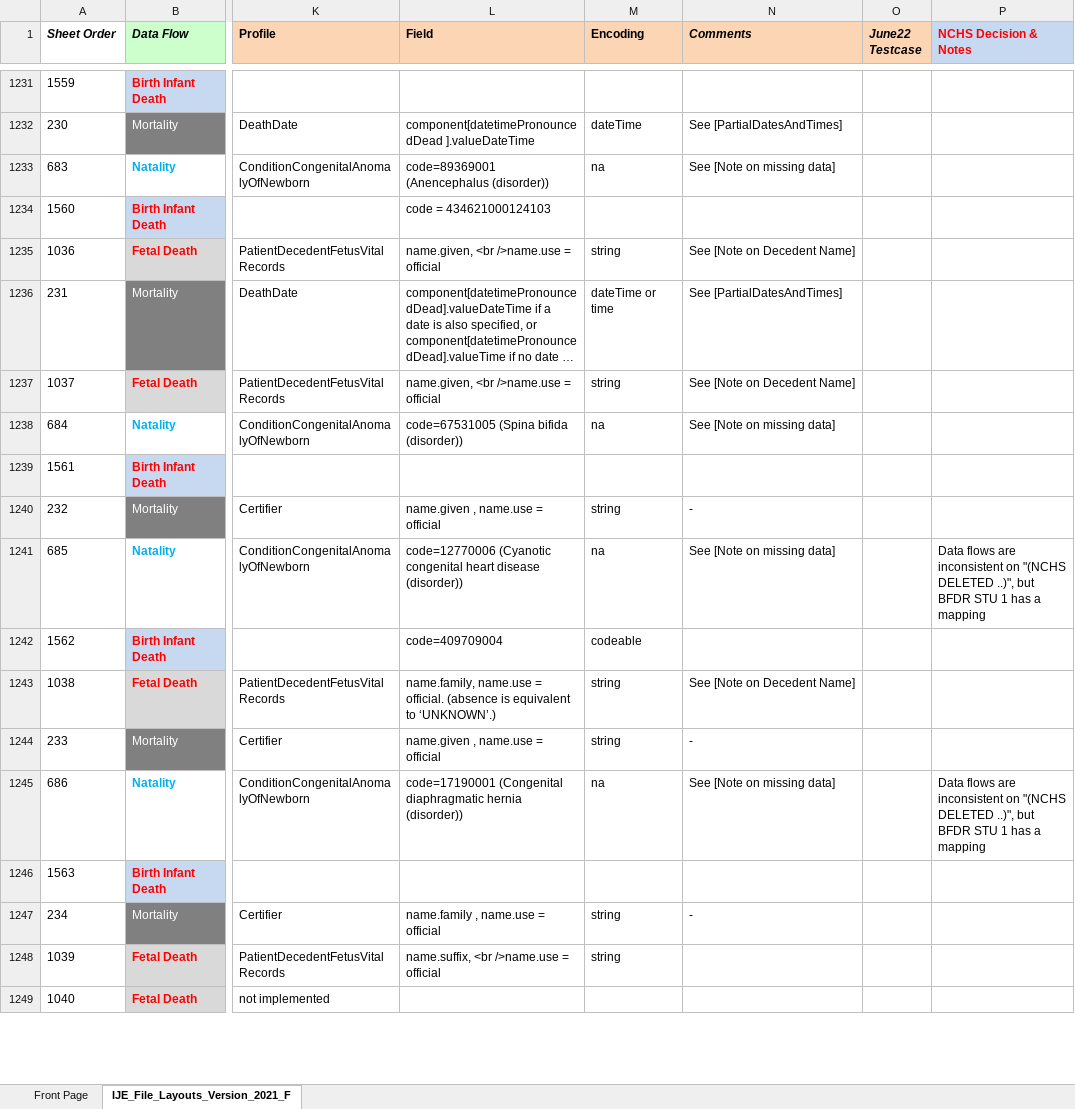
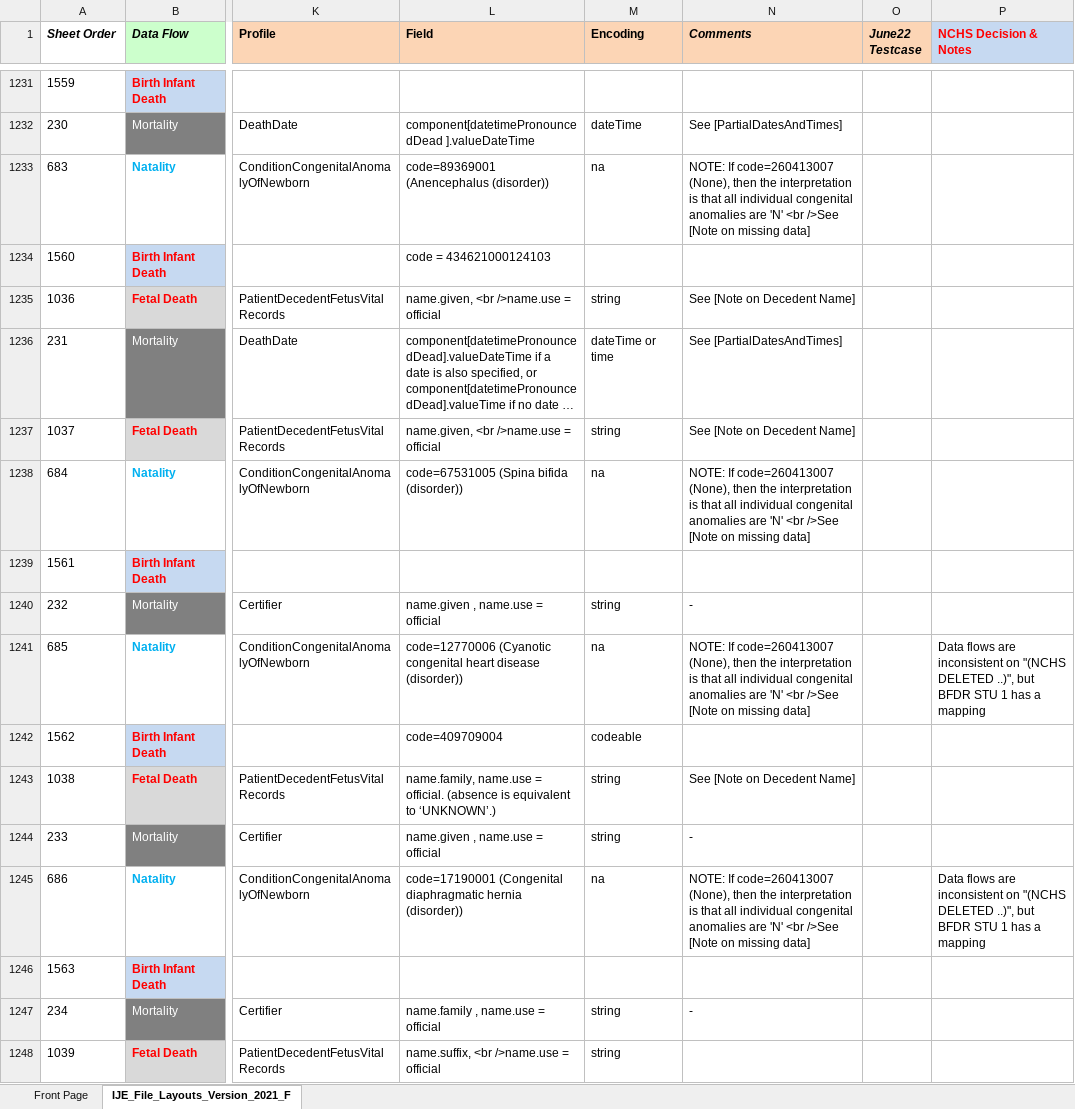
Before and after one commit to nightingaleproject/vital_records_sandbox_ig, an Excel workbook: input/images/IJE_File_Layouts_Version_2021_FHIR-2023-02-22-All-Combined.xlsx, sheet IJE_File_Layouts_Version_2021_F, drawn as a sheet; only a part is shown, gaps mark what is left out; the shorter side is filled out with more unchanged rows; long unchanged cells end in …; values as stored, in another font and other column widths than the file's, no borders; conditional formats not drawn; the diff covers the shown part only; the diff names each change by its address in the sheet, - before the commit and + after, or states it on an @@ line.

Commit message:
moved saved content to VRDR superseded and added notes to datadictionary

```diff
--- a/input/images/IJE_File_Layouts_Version_2021_FHIR-2023-02-22-All-Combined.xlsx (sheet IJE_File_Layouts_Version_2021_F)
+++ b/input/images/IJE_File_Layouts_Version_2021_FHIR-2023-02-22-All-Combined.xlsx (sheet IJE_File_Layouts_Version_2021_F)
-N1233 (Comments): See [Note on…
+N1233 (Comments): NOTE: If code=260413007 (None), then the interpretation is that all individual congenital anomalies are 'N' <br />See [Note on…
-N1238 (Comments): See [Note on…
+N1238 (Comments): NOTE: If code=260413007 (None), then the interpretation is that all individual congenital anomalies are 'N' <br />See [Note on…
-N1241 (Comments): See [Note on…
+N1241 (Comments): NOTE: If code=260413007 (None), then the interpretation is that all individual congenital anomalies are 'N' <br />See [Note on…
-N1245 (Comments): See [Note on…
+N1245 (Comments): NOTE: If code=260413007 (None), then the interpretation is that all individual congenital anomalies are 'N' <br />See [Note on…
```
Also changed, not shown: 52 edited cells elsewhere in this sheet, 54 other files.
